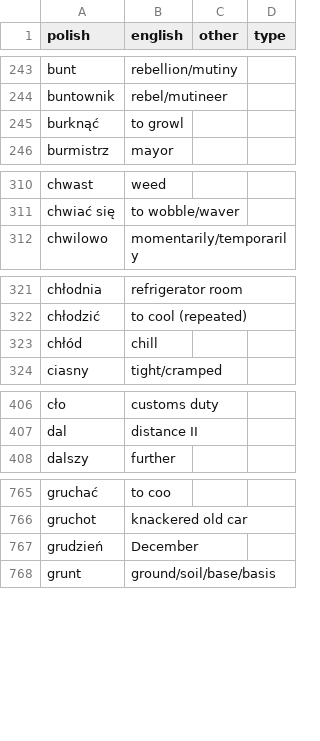
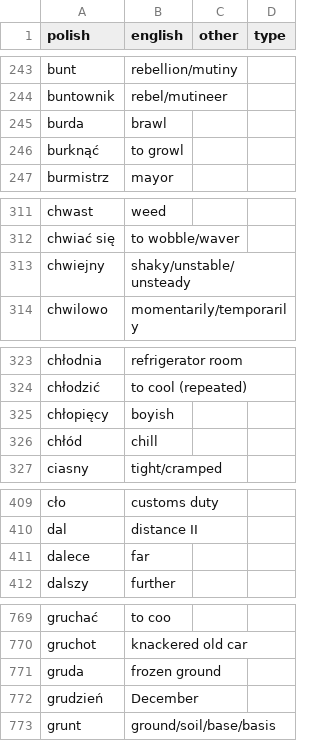
Before and after one commit to mikemcgowan/memrise-scraper-scala, a CSV file: memrise_levels.csv, drawn as a sheet; only a part is shown, gaps mark what is left out; the diff covers the shown part only; the diff names each change by its address in the sheet, - before the commit and + after, or states it on an @@ line.

```diff
--- a/memrise_levels.csv
+++ b/memrise_levels.csv
+row 245: burda | brawl
+row 313: chwiejny | shaky/unstable/unsteady
+row 325: chłopięcy | boyish
+row 411: dalece | far
+row 771: gruda | frozen ground
```
Also changed, not shown: 16 added rows, 1 removed row and 1 edited cell elsewhere in this file, memrise_database.csv.
